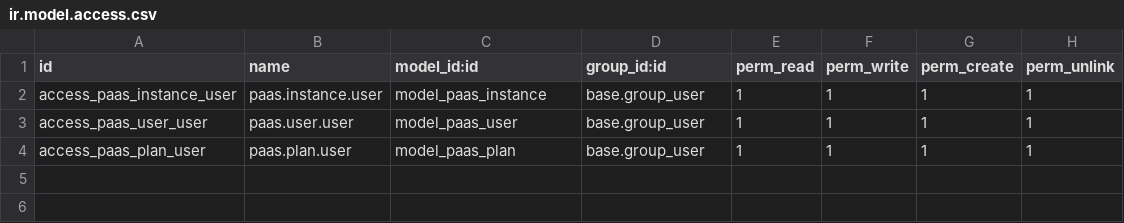
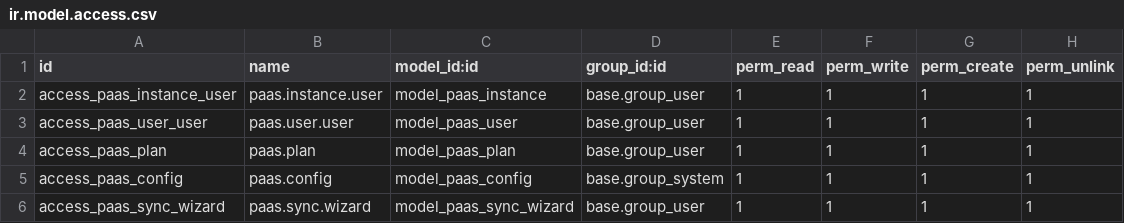
Before and after one commit to aureofy-desarrollo/admin-panel-test, a CSV file: paas_management/security/ir.model.access.csv, drawn as a sheet.

```diff
--- a/paas_management/security/ir.model.access.csv
+++ b/paas_management/security/ir.model.access.csv
@@ -3,2 +3,4 @@ access_paas_instance_user,paas.instance.user,model_paas_instance,base.group_user
 access_paas_user_user,paas.user.user,model_paas_user,base.group_user,1,1,1,1
-access_paas_plan_user,paas.plan.user,model_paas_plan,base.group_user,1,1,1,1
+access_paas_plan,paas.plan,model_paas_plan,base.group_user,1,1,1,1
+access_paas_config,paas.config,model_paas_config,base.group_system,1,1,1,1
+access_paas_sync_wizard,paas.sync.wizard,model_paas_sync_wizard,base.group_user,1,1,1,1
```
Also changed, not shown: 11 other files.
